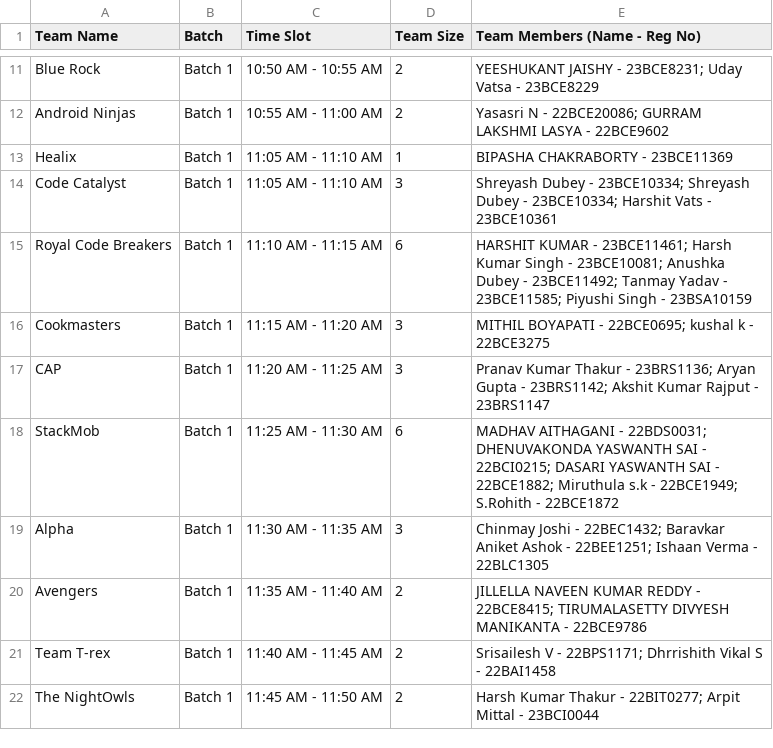
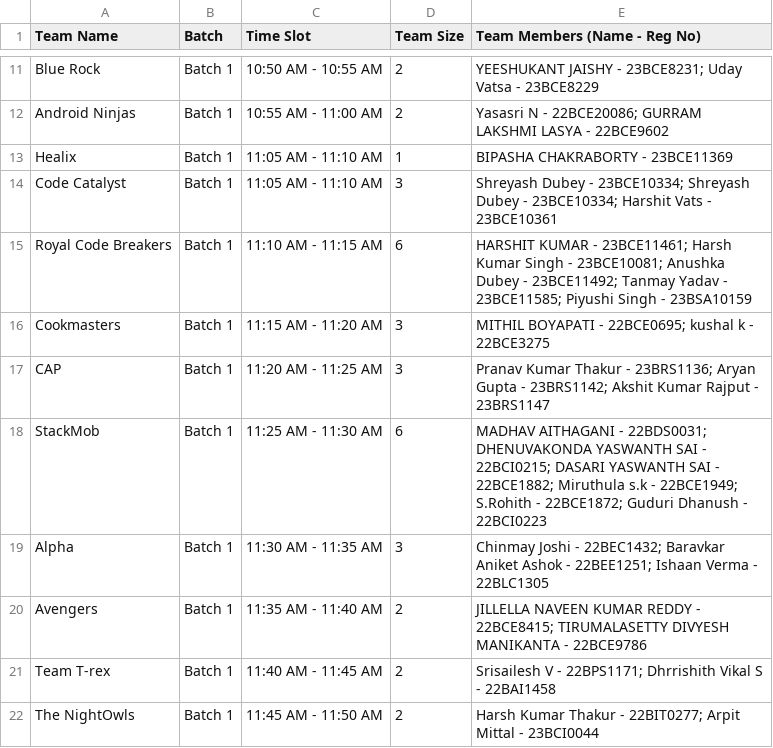
Before and after one commit to Manthiramoorthy/AndroidXplore, a CSV file: slots.csv, drawn as a sheet; only a part is shown, gaps mark what is left out.

Commit message:
Slot update

```diff
--- a/slots.csv
+++ b/slots.csv
@@ -17,3 +17,3 @@ Cookmasters,Batch 1,11:15 AM - 11:20 AM,3,MITHIL BOYAPATI - 22BCE0695; kushal k
 CAP,Batch 1,11:20 AM - 11:25 AM,3,Pranav Kumar Thakur - 23BRS1136; Aryan Gupta - 23BRS1142; Akshit Kumar Rajput - 23BRS1147
-StackMob,Batch 1,11:25 AM - 11:30 AM,6,MADHAV AITHAGANI - 22BDS0031; DHENUVAKONDA YASWANTH SAI - 22BCI0215; DASARI YASWANTH SAI - 22BCE1882; Miruthula s.k - 22BCE1949; S.Rohith - 22BCE1872
+StackMob,Batch 1,11:25 AM - 11:30 AM,6,MADHAV AITHAGANI - 22BDS0031; DHENUVAKONDA YASWANTH SAI - 22BCI0215; DASARI YASWANTH SAI - 22BCE1882; Miruthula s.k - 22BCE1949; S.Rohith - 22BCE1872; Guduri Dhanush - 22BCI0223
 Alpha,Batch 1,11:30 AM - 11:35 AM,3,Chinmay Joshi - 22BEC1432; Baravkar Aniket Ashok - 22BEE1251; Ishaan Verma - 22BLC1305
```
